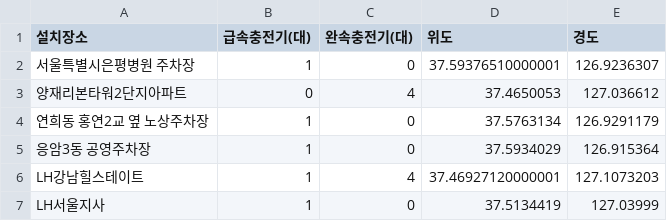
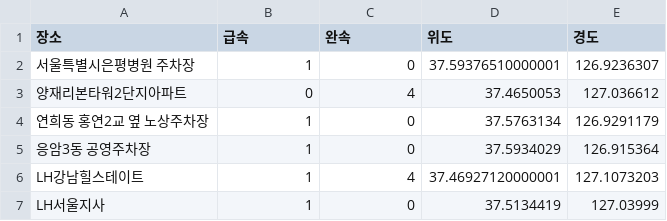
Before and after one commit to suhyun-jeong/Data_Project, a CSV file: data/8. 충전소/result_Staion_Seoul.csv, drawn as a sheet; only a part is shown.

```diff
--- a/data/8. 충전소/result_Staion_Seoul.csv
+++ b/data/8. 충전소/result_Staion_Seoul.csv
@@ -1,2 +1,2 @@
-설치장소,급속충전기(대),완속충전기(대),위도,경도
+장소,급속,완속,위도,경도
 서울특별시은평병원 주차장,1,0,37.59376510000001,126.9236307
```
Also changed, not shown: 19 other files.
